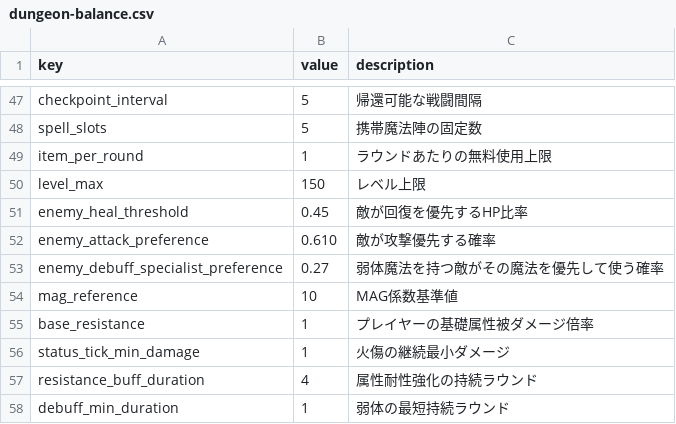
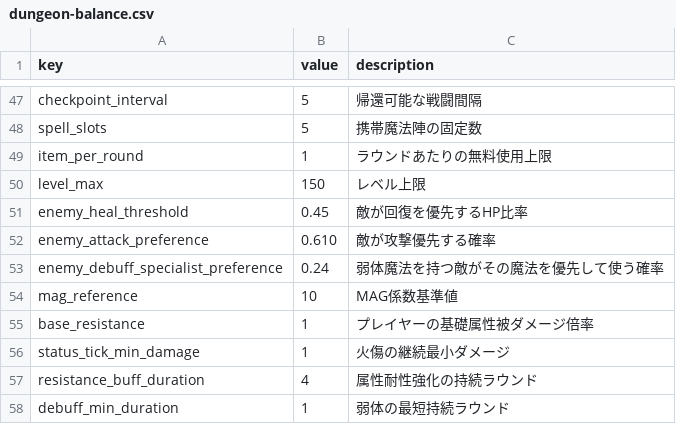
Before and after one commit to Katsuya100/magia-fantasy-larp-tool, a CSV file: assets/data/dungeon-balance.csv, drawn as a sheet; only a part is shown, gaps mark what is left out.

Commit message:
balance(dungeon): preserve existing curse frequency after 80F regression

```diff
--- a/assets/data/dungeon-balance.csv
+++ b/assets/data/dungeon-balance.csv
@@ -52,3 +52,3 @@ enemy_heal_threshold,0.45,敵が回復を優先するHP比率
 enemy_attack_preference,0.610,敵が攻撃優先する確率
-enemy_debuff_specialist_preference,0.27,弱体魔法を持つ敵がその魔法を優先して使う確率
+enemy_debuff_specialist_preference,0.24,弱体魔法を持つ敵がその魔法を優先して使う確率
 mag_reference,10,MAG係数基準値
```
